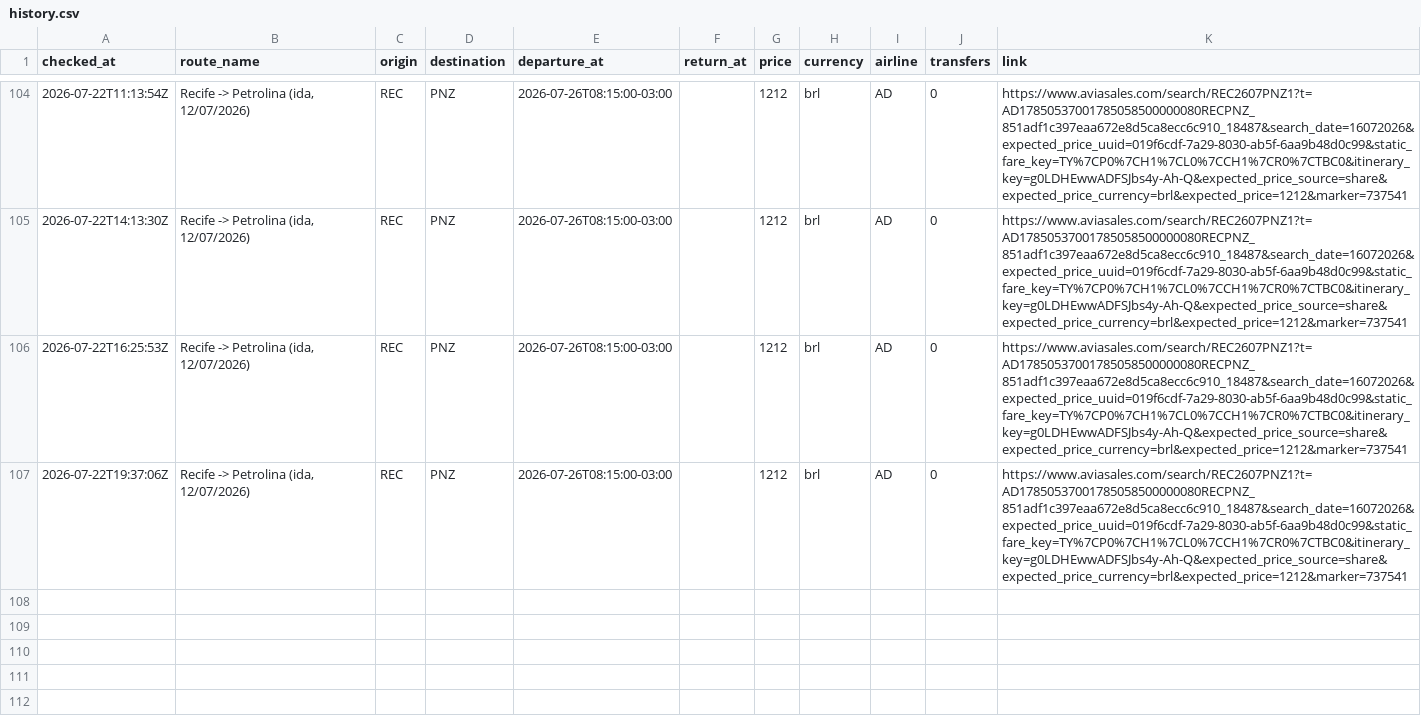
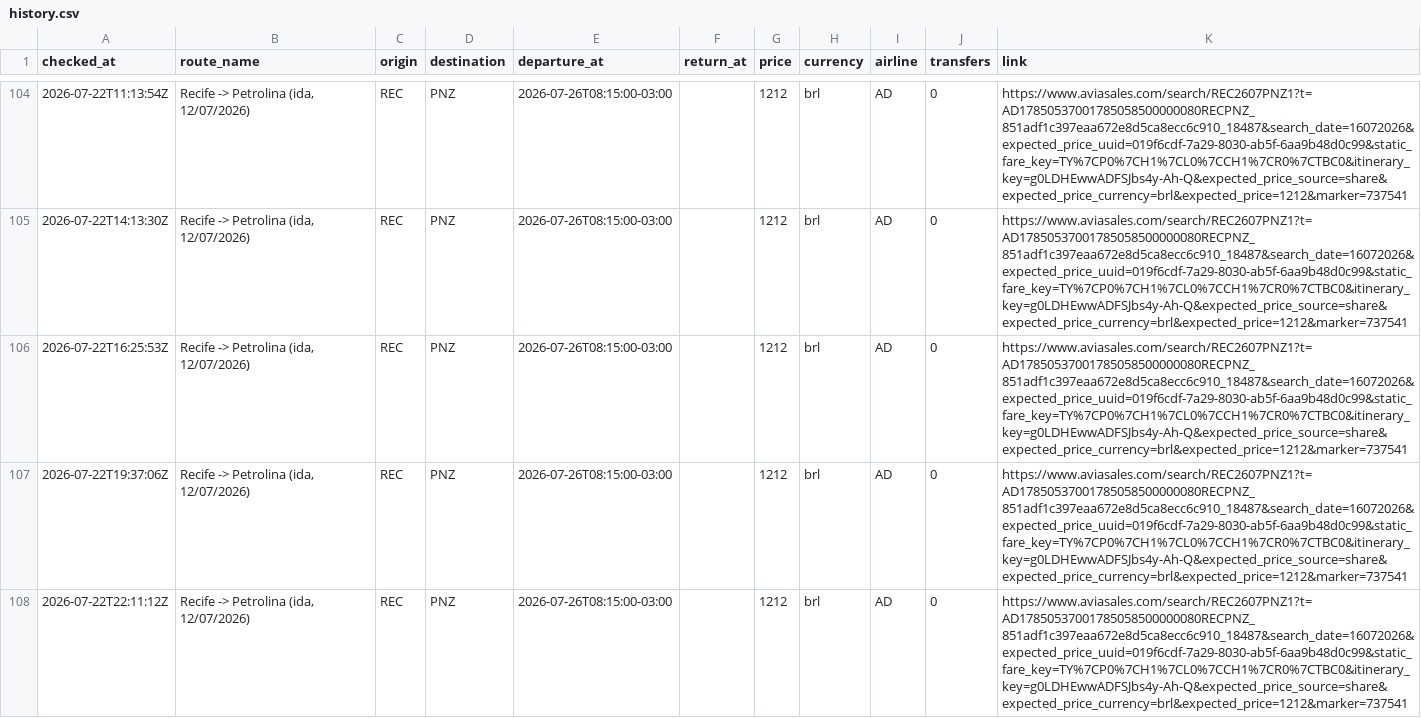
Before and after one commit to Thiagoflins/flight-monitor, a CSV file: data/history.csv, drawn as a sheet; only a part is shown, gaps mark what is left out.

```diff
--- a/data/history.csv
+++ b/data/history.csv
@@ -107 +107,2 @@ checked_at,route_name,origin,destination,departure_at,return_at,price,currency,a
 2026-07-22T19:37:06Z,"Recife -> Petrolina (ida, 12/07/2026)",REC,PNZ,2026-07-26T08:15:00-03:00,,1212,brl,AD,0,https://www.aviasales.com/search/REC2607PNZ1?t=AD17850537001785058500000080RECPNZ_851adf1c397eaa672e8d5ca8ecc6c910_18487&search_date=16072026&expected_price_uuid=019f6cdf-7a29-8030-ab5f-6aa9b48d0c99&static_fare_key=TY%7CP0%7CH1%7CL0%7CCH1%7CR0%7CTBC0&itinerary_key=g0LDHEwwADFSJbs4y-Ah-Q&expected_price_source=share&expected_price_currency=brl&expected_price=1212&marker=737541
+2026-07-22T22:11:12Z,"Recife -> Petrolina (ida, 12/07/2026)",REC,PNZ,2026-07-26T08:15:00-03:00,,1212,brl,AD,0,https://www.aviasales.com/search/REC2607PNZ1?t=AD17850537001785058500000080RECPNZ_851adf1c397eaa672e8d5ca8ecc6c910_18487&search_date=16072026&expected_price_uuid=019f6cdf-7a29-8030-ab5f-6aa9b48d0c99&static_fare_key=TY%7CP0%7CH1%7CL0%7CCH1%7CR0%7CTBC0&itinerary_key=g0LDHEwwADFSJbs4y-Ah-Q&expected_price_source=share&expected_price_currency=brl&expected_price=1212&marker=737541
```
Also changed, not shown: 1 other file.
